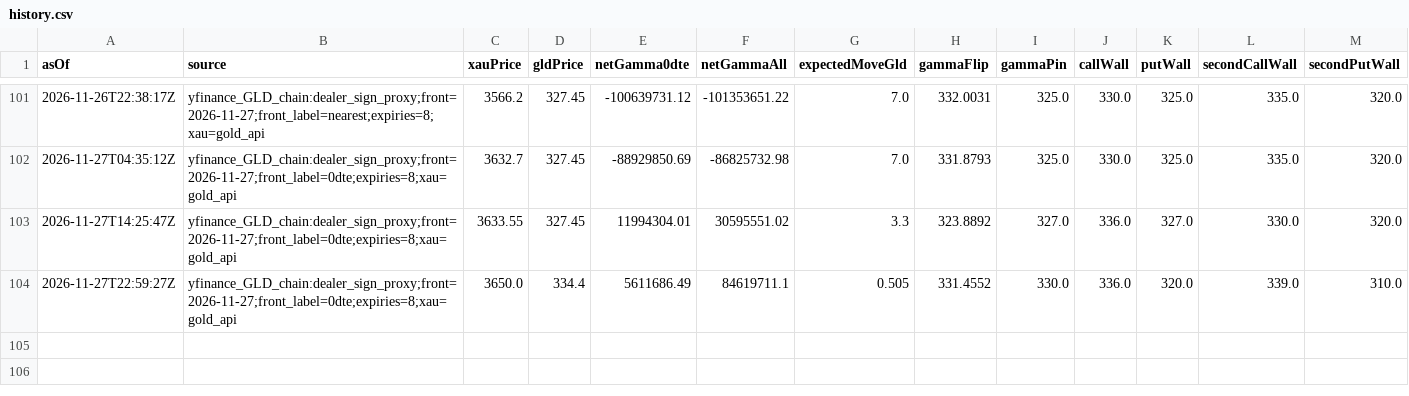
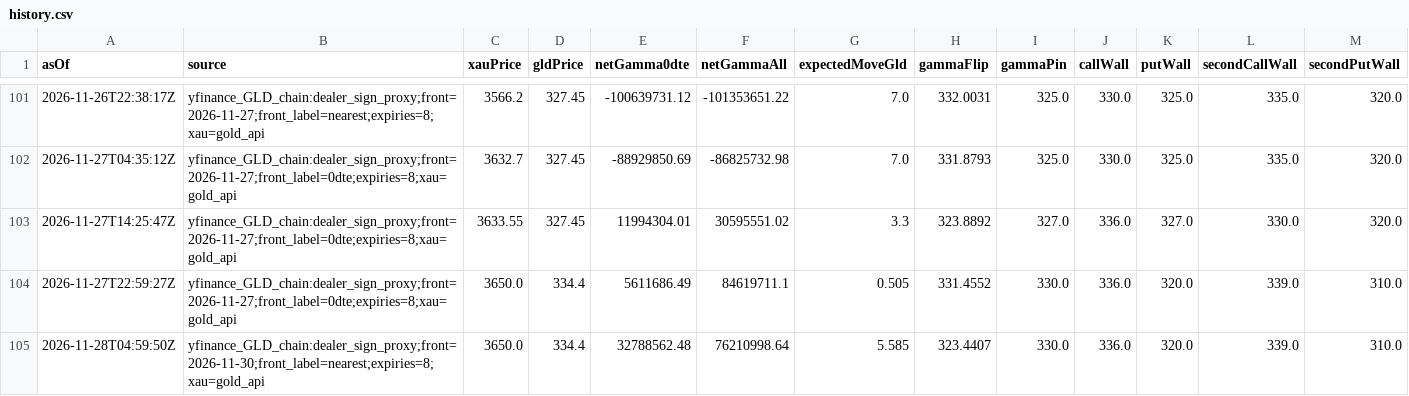
Before and after one commit to wcx0209/xauusd-regime-research-v3r, a CSV file: gamma-data/history.csv, drawn as a sheet; only a part is shown, gaps mark what is left out.

```diff
--- a/gamma-data/history.csv
+++ b/gamma-data/history.csv
@@ -104 +104,2 @@ asOf,source,xauPrice,gldPrice,netGamma0dte,netGammaAll,expectedMoveGld,gammaFlip
 2026-11-27T22:59:27Z,yfinance_GLD_chain:dealer_sign_proxy;front=2026-11-27;front_label=0dte;expiries=8;xau=gold_api,3650.0,334.4,5611686.49,84619711.1,0.505,331.4552,330.0,336.0,320.0,339.0,310.0
+2026-11-28T04:59:50Z,yfinance_GLD_chain:dealer_sign_proxy;front=2026-11-30;front_label=nearest;expiries=8;xau=gold_api,3650.0,334.4,32788562.48,76210998.64,5.585,323.4407,330.0,336.0,320.0,339.0,310.0
```
Also changed, not shown: jpy-gamma-data/history.csv, 3 other files.
